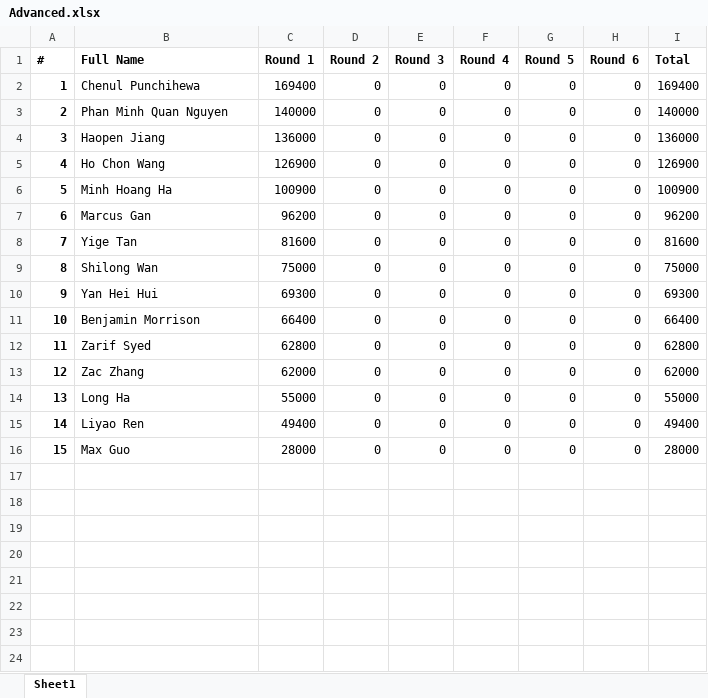
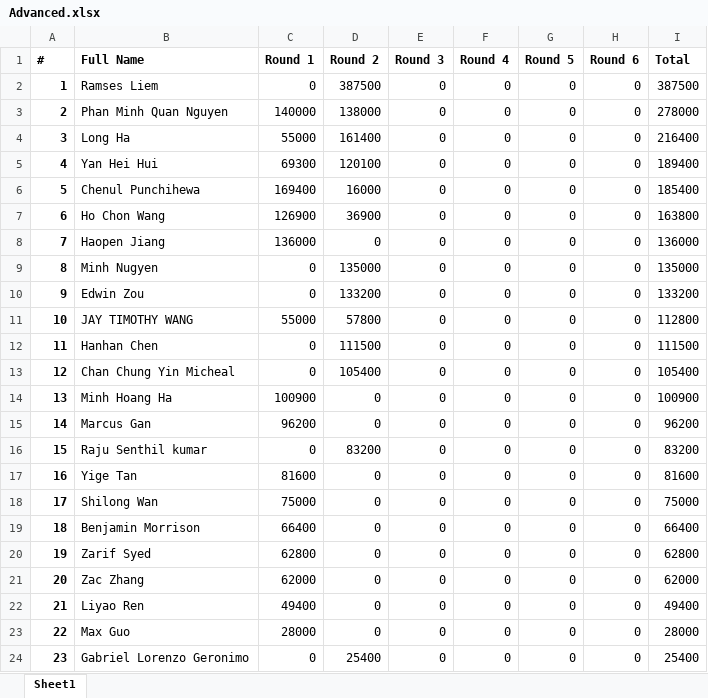
Before and after one commit to QTS-UniMelb/poker-tournament-leaderboard, an Excel workbook: public/res/leaderboards/Advanced.xlsx, sheet Sheet1, drawn as a sheet; values as stored, in another font and other column widths than the file's, no borders; removed rows and columns are numbered as before the commit, all else as after; the diff names each change by its address in the sheet, - before the commit and + after, or states it on an @@ line.

Commit message:
updated leaderboards for 2025Sem1R2

```diff
--- a/public/res/leaderboards/Advanced.xlsx (sheet Sheet1)
+++ b/public/res/leaderboards/Advanced.xlsx (sheet Sheet1)
+row 2: 1 | Ramses Liem | 0 | 387500 | 0 | 0 | 0 | 0 | 387500
+row 3: 2 | Phan Minh Quan Nguyen | 140000 | 138000 | 0 | 0 | 0 | 0 | 278000
+row 4: 3 | Long Ha | 55000 | 161400 | 0 | 0 | 0 | 0 | 216400
+row 5: 4 | Yan Hei Hui | 69300 | 120100 | 0 | 0 | 0 | 0 | 189400
@@ column A (#) renumbered between rows 6 and 23 @@
-D6 (Round 2): 0
+D6 (Round 2): 16000
-I6 (Total): 169400
+I6 (Total): 185400
-B7 (Full Name): Phan Minh Quan Nguyen
+B7 (Full Name): Ho Chon Wang
-C7 (Round 1): 140000
+C7 (Round 1): 126900
-D7 (Round 2): 0
+D7 (Round 2): 36900
-I7 (Total): 140000
+I7 (Total): 163800
+row 9: 8 | Minh Nugyen | 0 | 135000 | 0 | 0 | 0 | 0 | 135000
+row 10: 9 | Edwin Zou | 0 | 133200 | 0 | 0 | 0 | 0 | 133200
+row 11: 10 | JAY TIMOTHY WANG | 55000 | 57800 | 0 | 0 | 0 | 0 | 112800
-B12 (Full Name): Ho Chon Wang
+B12 (Full Name): Hanhan Chen
-C12 (Round 1): 126900
+C12 (Round 1): 0
-D12 (Round 2): 0
+D12 (Round 2): 111500
-I12 (Total): 126900
+I12 (Total): 111500
+row 13: 12 | Chan Chung Yin Micheal | 0 | 105400 | 0 | 0 | 0 | 0 | 105400
+row 16: 15 | Raju Senthil kumar | 0 | 83200 | 0 | 0 | 0 | 0 | 83200
-row 10: 9 | Yan Hei Hui | 69300 | 0 | 0 | 0 | 0 | 0 | 69300
-row 14: 13 | Long Ha | 55000 | 0 | 0 | 0 | 0 | 0 | 55000
+row 24: 23 | Gabriel Lorenzo Geronimo | 0 | 25400 | 0 | 0 | 0 | 0 | 25400
```
Also changed, not shown: public/res/leaderboards/Beginner.xlsx.
